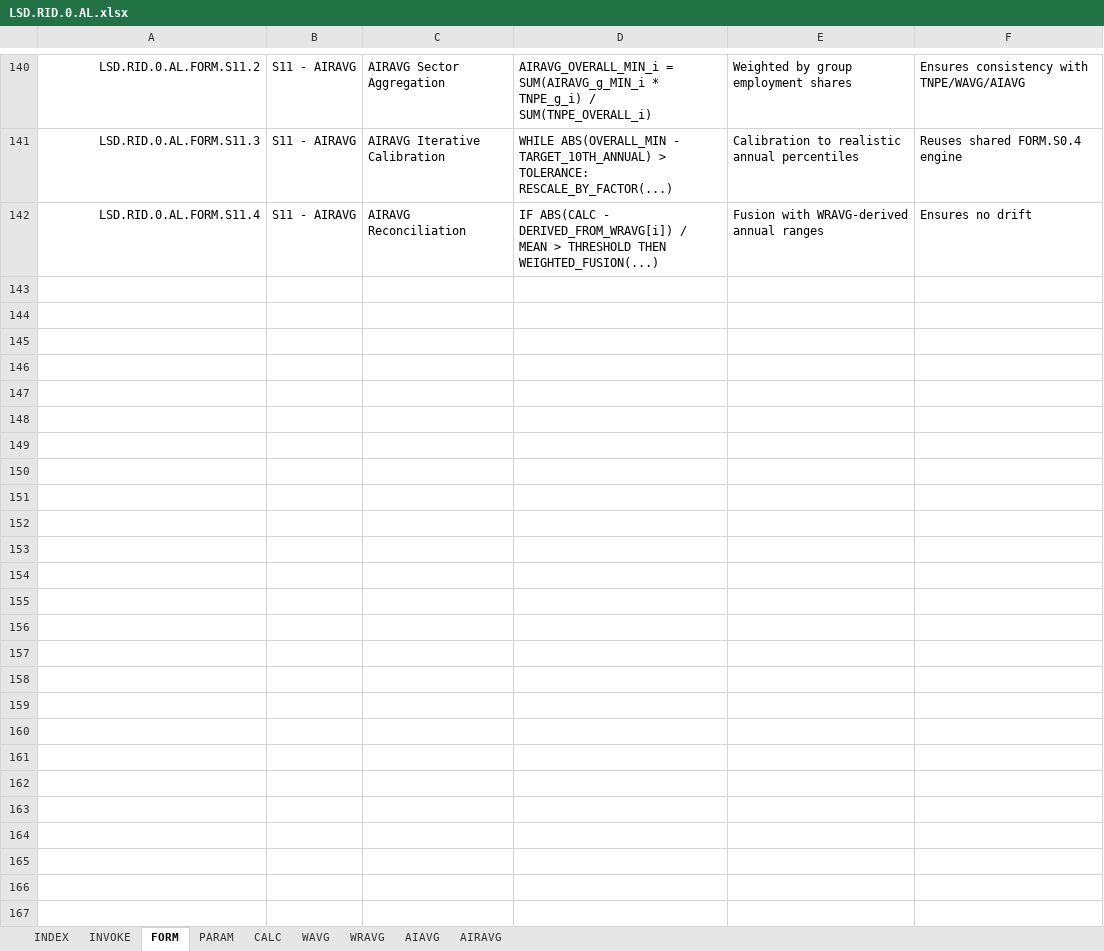
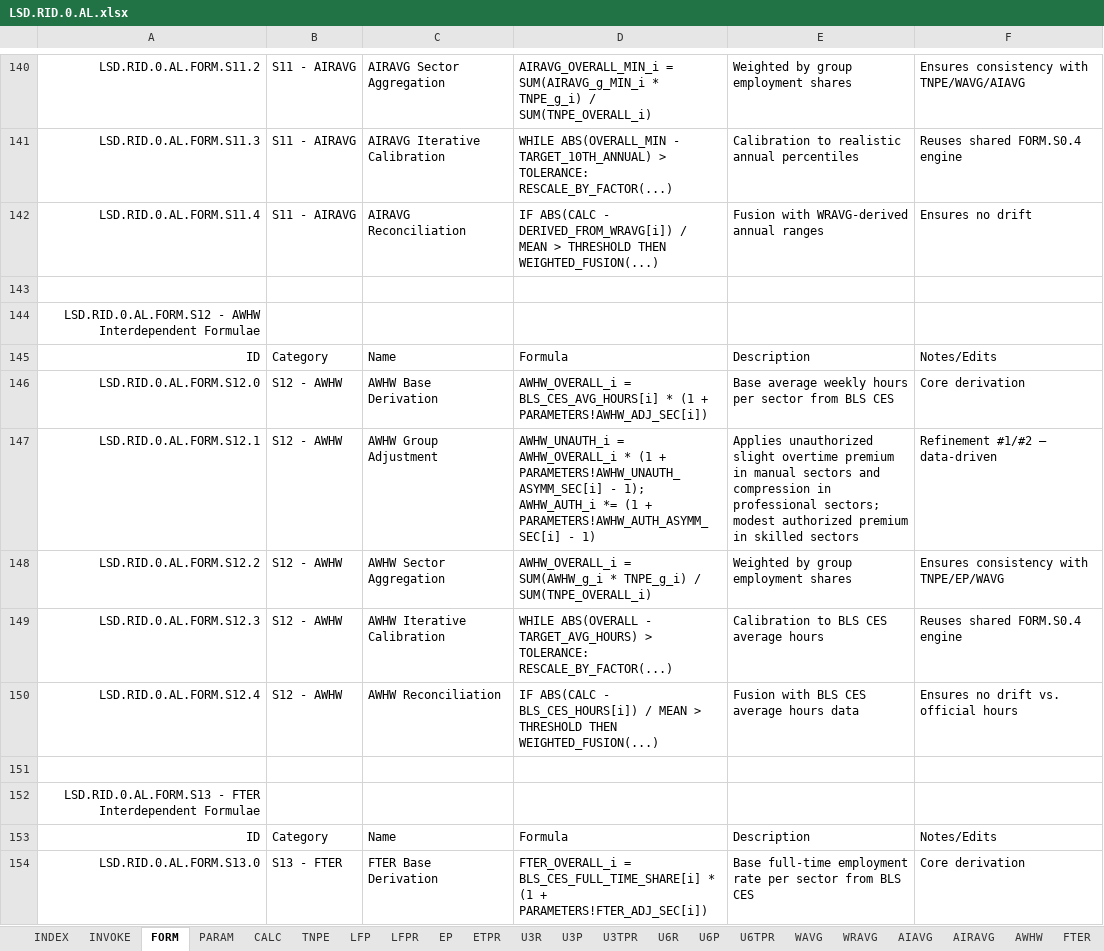
Before and after one commit to thomaspatrickwelborn/FITNESS, an Excel workbook: DES/LSD/LSD.REGION/LSD.RID.0/LSD.RID.0.AL.xlsx, sheet FORM, drawn as a sheet; only a part is shown, gaps mark what is left out; values as stored, in another font and other column widths than the file's, no borders; the diff covers the shown part only; the diff names each change by its address in the sheet, - before the commit and + after, or states it on an @@ line.

Commit message:
DES LSD
- WRAVG
- AIRAVG
- AWHW
- FTER

```diff
--- a/DES/LSD/LSD.REGION/LSD.RID.0/LSD.RID.0.AL.xlsx (sheet FORM)
+++ b/DES/LSD/LSD.REGION/LSD.RID.0/LSD.RID.0.AL.xlsx (sheet FORM)
@@ sheet tab unhidden: TNPE @@
@@ sheet tab unhidden: LFP @@
@@ sheet tab unhidden: LFPR @@
@@ sheet tab unhidden: EP @@
@@ sheet tab unhidden: ETPR @@
@@ sheet tab unhidden: U3R @@
@@ sheet tab unhidden: U3P @@
@@ sheet tab unhidden: U3TPR @@
@@ sheet tab unhidden: U6R @@
@@ sheet tab unhidden: U6P @@
@@ sheet tab unhidden: U6TPR @@
@@ sheet tab unhidden: AWHW @@
@@ sheet tab unhidden: FTER @@
+row 143: (empty)
+row 144: LSD.RID.0.AL.FORM.S12 - AWHW Interdependent Formulae
+row 145: ID | Category | Name | Formula | Description | Notes/Edits
+row 146: LSD.RID.0.AL.FORM.S12.0 | S12 - AWHW | AWHW Base Derivation | AWHW_OVERALL_i = BLS_CES_AVG_HOURS[i] * (1 + PARAMETERS!AWHW_ADJ_SEC[i]) | Base average weekly hours per sector from BLS CES | Core derivation
+row 147: LSD.RID.0.AL.FORM.S12.1 | S12 - AWHW | AWHW Group Adjustment | AWHW_UNAUTH_i = AWHW_OVERALL_i * (1 + PARAMETERS!AWHW_UNAUTH_ASYMM_SEC[i] - 1); AWHW_AUTH_i *= (1 + PARAMETERS!AWHW_AUTH_ASYMM_SEC[i] - 1) | Applies unauthorized slight overtime premium in manual sectors and compression in professional sectors; modest authorized premium in skilled sectors | Refinement #1/#2 – data-driven
+row 148: LSD.RID.0.AL.FORM.S12.2 | S12 - AWHW | AWHW Sector Aggregation | AWHW_OVERALL_i = SUM(AWHW_g_i * TNPE_g_i) / SUM(TNPE_OVERALL_i) | Weighted by group employment shares | Ensures consistency with TNPE/EP/WAVG
+row 149: LSD.RID.0.AL.FORM.S12.3 | S12 - AWHW | AWHW Iterative Calibration | WHILE ABS(OVERALL - TARGET_AVG_HOURS) > TOLERANCE: RESCALE_BY_FACTOR(...) | Calibration to BLS CES average hours | Reuses shared FORM.S0.4 engine
+row 150: LSD.RID.0.AL.FORM.S12.4 | S12 - AWHW | AWHW Reconciliation | IF ABS(CALC - BLS_CES_HOURS[i]) / MEAN > THRESHOLD THEN WEIGHTED_FUSION(...) | Fusion with BLS CES average hours data | Ensures no drift vs. official hours
+row 151: (empty)
+row 152: LSD.RID.0.AL.FORM.S13 - FTER Interdependent Formulae
+row 153: ID | Category | Name | Formula | Description | Notes/Edits
+row 154: LSD.RID.0.AL.FORM.S13.0 | S13 - FTER | FTER Base Derivation | FTER_OVERALL_i = BLS_CES_FULL_TIME_SHARE[i] * (1 + PARAMETERS!FTER_ADJ_SEC[i]) | Base full-time employment rate per sector from BLS CES | Core derivation
```
Also changed, not shown: 12 added rows elsewhere in this sheet, sheet CALC, sheet WRAVG, sheet INVOKE, other sheet tabs, charts or pictures.
